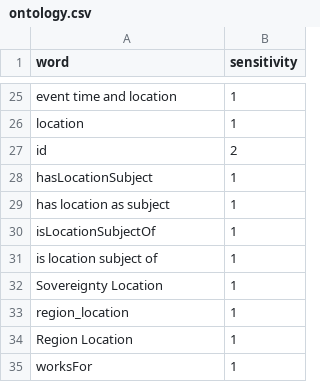
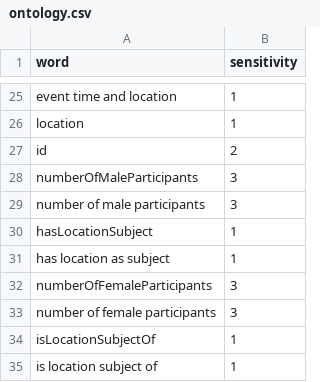
Before and after one commit to fmavb/classifierAPI, a CSV file: ontology.csv, drawn as a sheet; only a part is shown, gaps mark what is left out; the shorter side is filled out with more unchanged rows; the diff names each change by its address in the sheet, - before the commit and + after, or states it on an @@ line.

```diff
--- a/ontology.csv
+++ b/ontology.csv
+row 28: numberOfMaleParticipants | 3
+row 29: number of male participants | 3
+row 32: numberOfFemaleParticipants | 3
+row 33: number of female participants | 3
```
Also changed, not shown: 4 other files.
